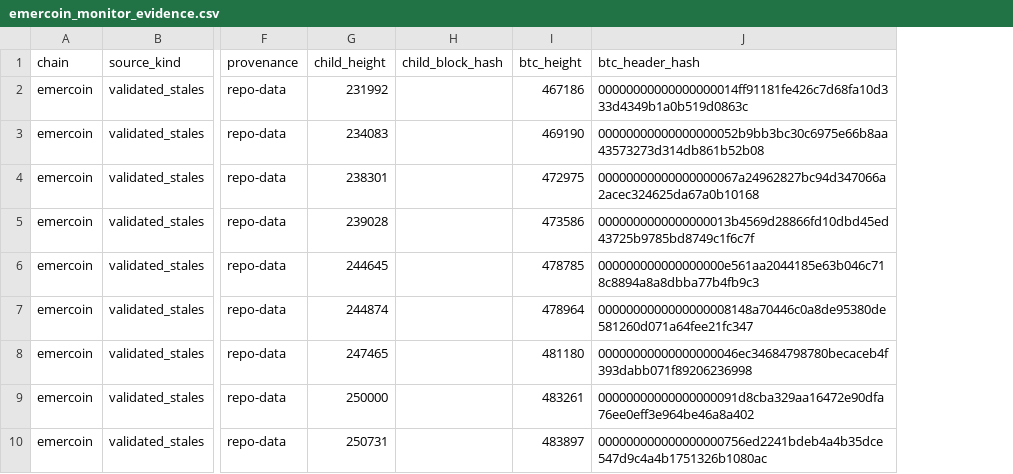
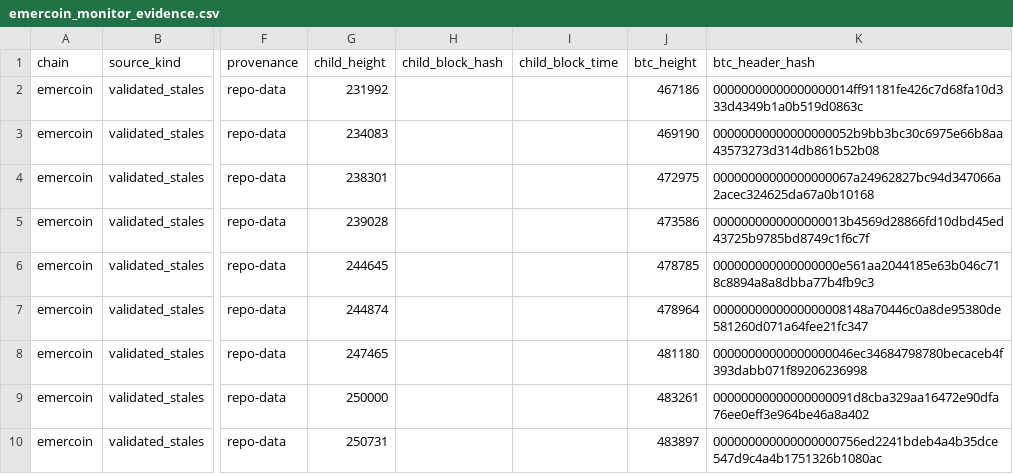
Before and after one commit to deadmanoz/merge-mining-research, a CSV file: results/monitor-evidence/emercoin_monitor_evidence.csv, drawn as a sheet; only a part is shown, gaps mark what is left out; the diff names each change by its address in the sheet, - before the commit and + after, or states it on an @@ line.

```diff
--- a/results/monitor-evidence/emercoin_monitor_evidence.csv
+++ b/results/monitor-evidence/emercoin_monitor_evidence.csv
+column I (child_block_time), empty
```
Also changed, not shown: results/monitor-evidence/devcoin_monitor_evidence.csv, results/monitor-evidence/i0coin_monitor_evidence.csv, 42 other files.
